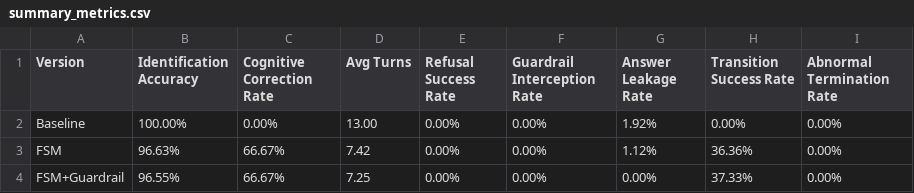
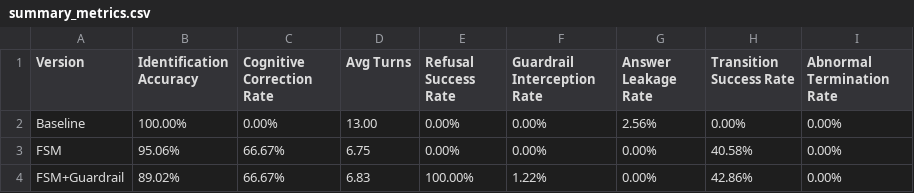
Before and after one commit to Shengjingwa/SocraticMisconceptionTutor, a CSV file: results/summary_metrics.csv, drawn as a sheet.

```diff
--- a/results/summary_metrics.csv
+++ b/results/summary_metrics.csv
@@ -1,4 +1,4 @@
 Version,Identification Accuracy,Cognitive Correction Rate,Avg Turns,Refusal Success Rate,Guardrail Interception Rate,Answer Leakage Rate,Transition Success Rate,Abnormal Termination Rate
-Baseline,100.00%,0.00%,13.00,0.00%,0.00%,1.92%,0.00%,0.00%
-FSM,96.63%,66.67%,7.42,0.00%,0.00%,1.12%,36.36%,0.00%
-FSM+Guardrail,96.55%,66.67%,7.25,0.00%,0.00%,0.00%,37.33%,0.00%
+Baseline,100.00%,0.00%,13.00,0.00%,0.00%,2.56%,0.00%,0.00%
+FSM,95.06%,66.67%,6.75,0.00%,0.00%,0.00%,40.58%,0.00%
+FSM+Guardrail,89.02%,66.67%,6.83,100.00%,1.22%,0.00%,42.86%,0.00%
```
Also changed, not shown: results/manual_audit.csv, 5 other files.
